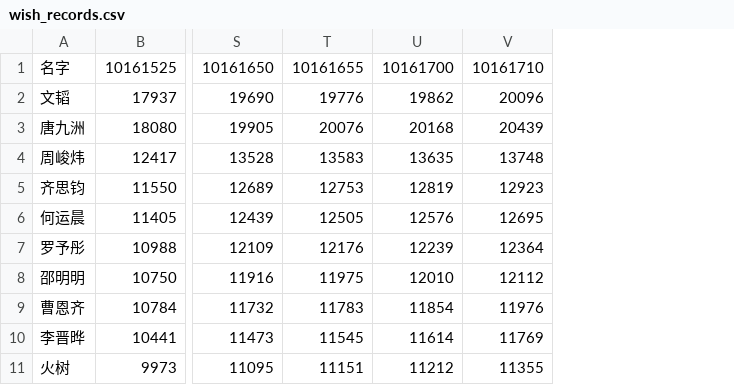
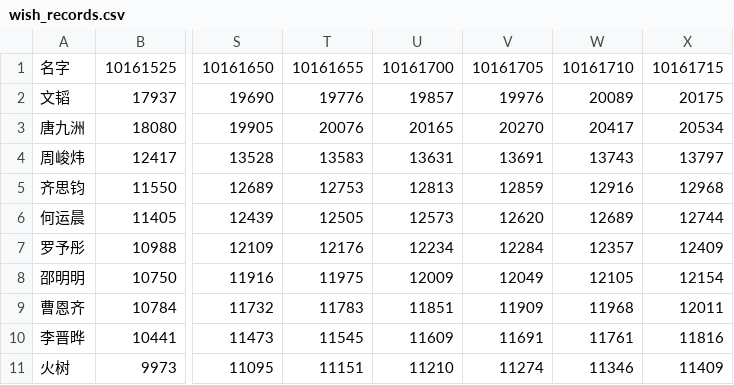
Before and after one commit to konohacyan/mx10ranking, a CSV file: wish_records.csv, drawn as a sheet; only a part is shown, gaps mark what is left out; removed rows and columns are numbered as before the commit, all else as after; the diff names each change by its address in the sheet, - before the commit and + after, or states it on an @@ line.

Commit message:
sync: fill missing slots from local

```diff
--- a/wish_records.csv
+++ b/wish_records.csv
-column U, rows 1-11: 10161700 | 19862 | 20168 | 13635 | 12819 | 12576 | 12239 | 12010 | 11854 | 11614 | 11212
-column V, rows 1-11: 10161710 | 20096 | 20439 | 13748 | 12923 | 12695 | 12364 | 12112 | 11976 | 11769 | 11355
+column U, rows 1-11: 10161700 | 19857 | 20165 | 13631 | 12813 | 12573 | 12234 | 12009 | 11851 | 11609 | 11210
+column V, rows 1-11: 10161705 | 19976 | 20270 | 13691 | 12859 | 12620 | 12284 | 12049 | 11909 | 11691 | 11274
+column W, rows 1-11: 10161710 | 20089 | 20417 | 13743 | 12916 | 12689 | 12357 | 12105 | 11968 | 11761 | 11346
+column X, rows 1-11: 10161715 | 20175 | 20534 | 13797 | 12968 | 12744 | 12409 | 12154 | 12011 | 11816 | 11409
```
